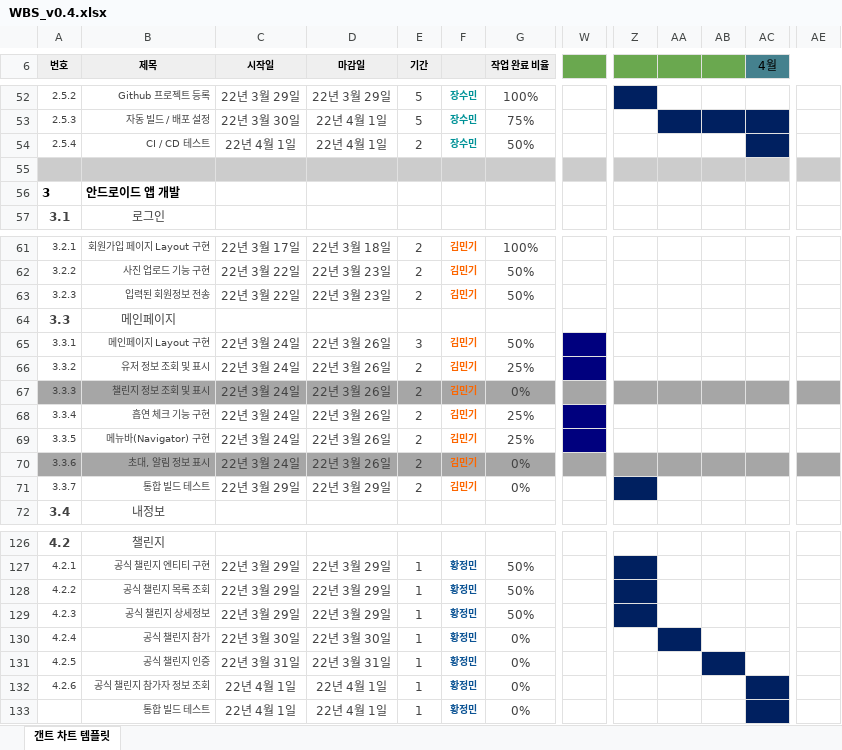
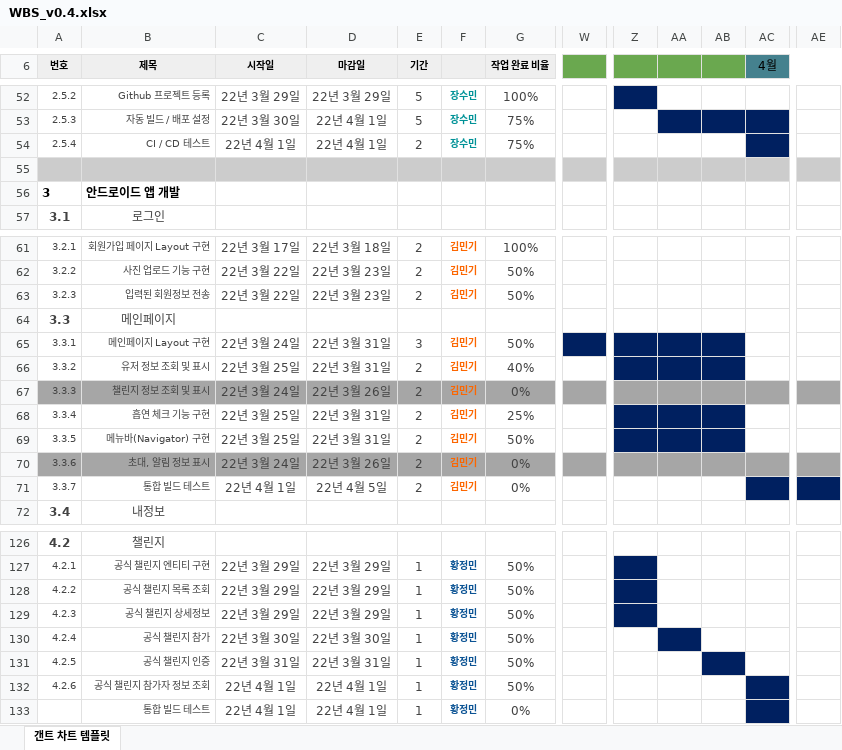
Before and after one commit to SeolMyeongJae/KSA-final-project, an Excel workbook: 04-WBS(일정)/WBS_v0.4.xlsx, sheet 갠트 차트 템플릿, drawn as a sheet; only a part is shown, gaps mark what is left out; values as stored, in another font and other column widths than the file's, no borders; conditional formats not drawn; the diff names each change by its address in the sheet, - before the commit and + after, or states it on an @@ line.

Commit message:
20220331 WBS

```diff
--- a/04-WBS(일정)/WBS_v0.4.xlsx (sheet 갠트 차트 템플릿)
+++ b/04-WBS(일정)/WBS_v0.4.xlsx (sheet 갠트 차트 템플릿)
-G54 (작업 완료 비율): 50%
+G54 (작업 완료 비율): 75%
-D65:D66 (마감일): 22년 3월 26일
+D65:D66 (마감일): 22년 3월 31일
-W65 fill: #00007E
+W65 fill: #002060
-Z65:AB66 fill: none
+Z65:AB66 fill: #002060
-C66 (시작일): 22년 3월 24일
+C66 (시작일): 22년 3월 25일
-G66 (작업 완료 비율): 25%
+G66 (작업 완료 비율): 40%
-W66 fill: #00007E
+W66 fill: none
-C68:C69 (시작일): 22년 3월 24일
+C68:C69 (시작일): 22년 3월 25일
-D68:D69 (마감일): 22년 3월 26일
+D68:D69 (마감일): 22년 3월 31일
-W68:W69 fill: #00007E
+W68:W69 fill: none
-Z68:AB69 fill: none
+Z68:AB69 fill: #002060
-G69 (작업 완료 비율): 25%
+G69 (작업 완료 비율): 50%
-C71 (시작일): 22년 3월 29일
+C71 (시작일): 22년 4월 1일
-D71 (마감일): 22년 3월 29일
+D71 (마감일): 22년 4월 5일
-Z71 fill: #002060
+Z71 fill: none
-AC71 fill: none
+AC71 fill: #002060
-AE71 fill: none
+AE71 fill: #002060
-G130:G132 (작업 완료 비율): 0%
+G130:G132 (작업 완료 비율): 50%
```
